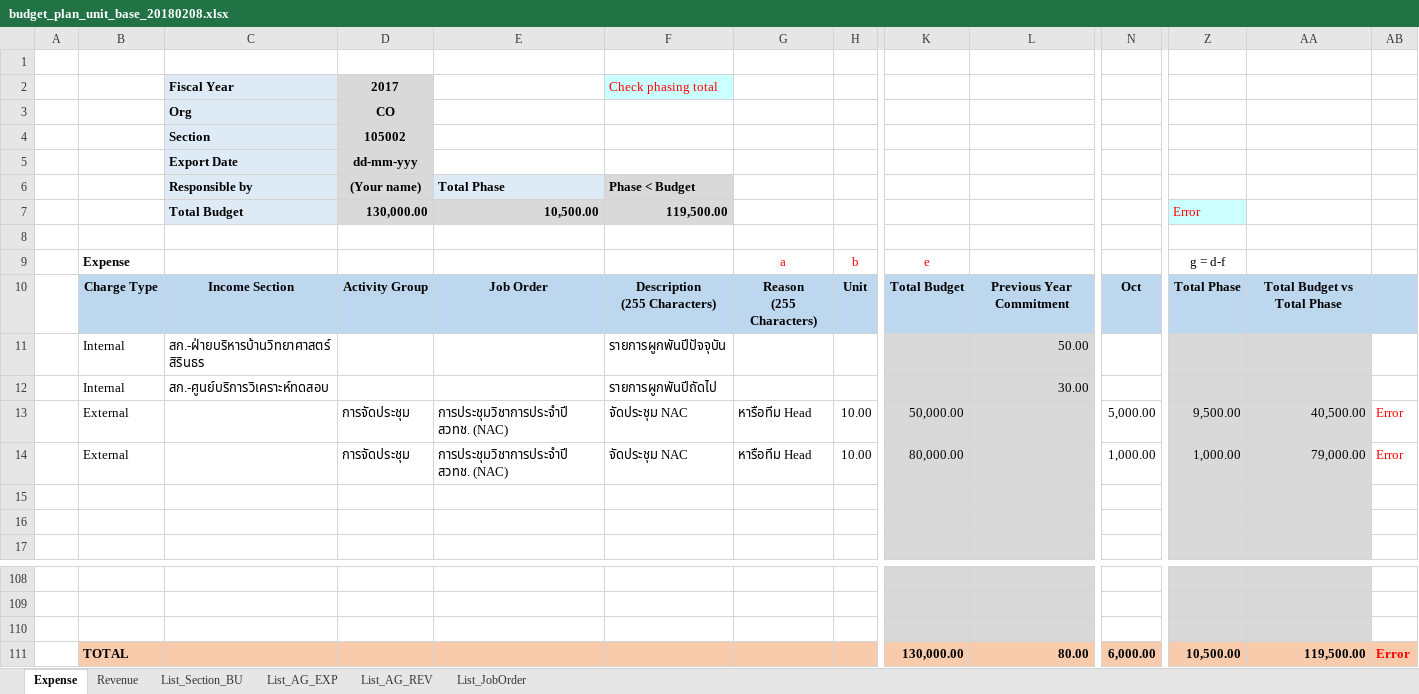
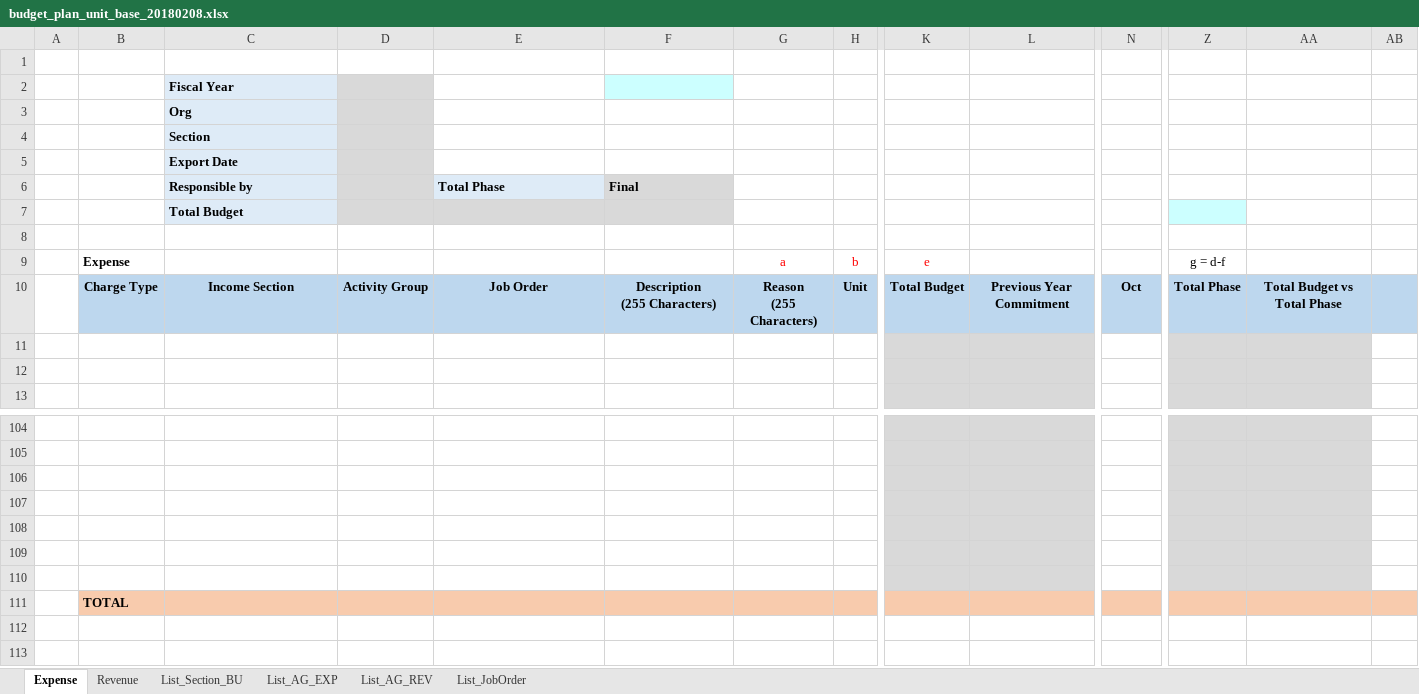
Before and after one commit to pabi2/pb2_addons, an Excel workbook: pabi_budget_plan/xlsx_template/budget_plan_unit_base_20180208.xlsx, sheet Expense, drawn as a sheet; only a part is shown, gaps mark what is left out; values as stored, in another font and other column widths than the file's, no borders; conditional formats not drawn; removed rows and columns are numbered as before the commit, all else as after; rows hold the shown columns only; the diff covers the shown part only; the diff names each change by its address in the sheet, - before the commit and + after, or states it on an @@ line.

Commit message:
[ENH] template of budget plan unit

```diff
--- a/pabi_budget_plan/xlsx_template/budget_plan_unit_base_20180208.xlsx (sheet Expense)
+++ b/pabi_budget_plan/xlsx_template/budget_plan_unit_base_20180208.xlsx (sheet Expense)
-D2: 2017
+D2: (empty)
-F2: Check phasing total
+F2: (empty)
-D3: CO
+D3: (empty)
-D4: 105002
+D4: (empty)
-D5: dd-mm-yyy
+D5: (empty)
-D6: (Your name)
+D6: (empty)
-F6: Phase < Budget
+F6: Final
-row 7:  |  | Total Budget | 130,000.00 | 10,500.00 | 119,500.00 |  |  |  |  |  | Error
+row 7:  |  | Total Budget
-row 11:  | Internal | สก.-ฝ่ายบริหารบ้านวิทยาศาสตร์สิรินธร |  |  | รายการผูกพันปีปัจจุบัน |  |  |  | 50.00
-row 12:  | Internal | สก.-ศูนย์บริการวิเคราะห์ทดสอบ |  |  | รายการผูกพันปีถัดไป |  |  |  | 30.00
-row 13:  | External |  | การจัดประชุม | การประชุมวิชาการประจำปี สวทช. (NAC) | จัดประชุม NAC | หารือทีม Head | 10.00 | 50,000.00 |  | 5,000.00 | 9,500.00 | 40,500.00 | Error
-row 14:  | External |  | การจัดประชุม | การประชุมวิชาการประจำปี สวทช. (NAC) | จัดประชุม NAC | หารือทีม Head | 10.00 | 80,000.00 |  | 1,000.00 | 1,000.00 | 79,000.00 | Error
-row 107:  | TOTAL |  |  |  |  |  |  | 130,000.00 | 80.00 | 6,000.00 | 10,500.00 | 119,500.00 | Error
+row 107: (empty)
-B107:H107 fill: #F8CBAD
+B107:H107 fill: none
-K107:L107 fill: #F8CBAD
+K107:L107 fill: #D9D9D9
-N107 fill: #F8CBAD
+N107 fill: none
-Z107:AA107 fill: #F8CBAD
+Z107:AA107 fill: #D9D9D9
-AB107 fill: #F8CBAD
+AB107 fill: none
+row 108: (empty)
+row 109: (empty)
+row 110: (empty)
+row 111:  | TOTAL
```
Also changed, not shown: cell formats elsewhere in this sheet, sheet List_Section_BU, sheet List_JobOrder, sheet Revenue, sheet List_AG_EXP, sheet List_AG_REV, formulas that keep their value, 1 other file.
